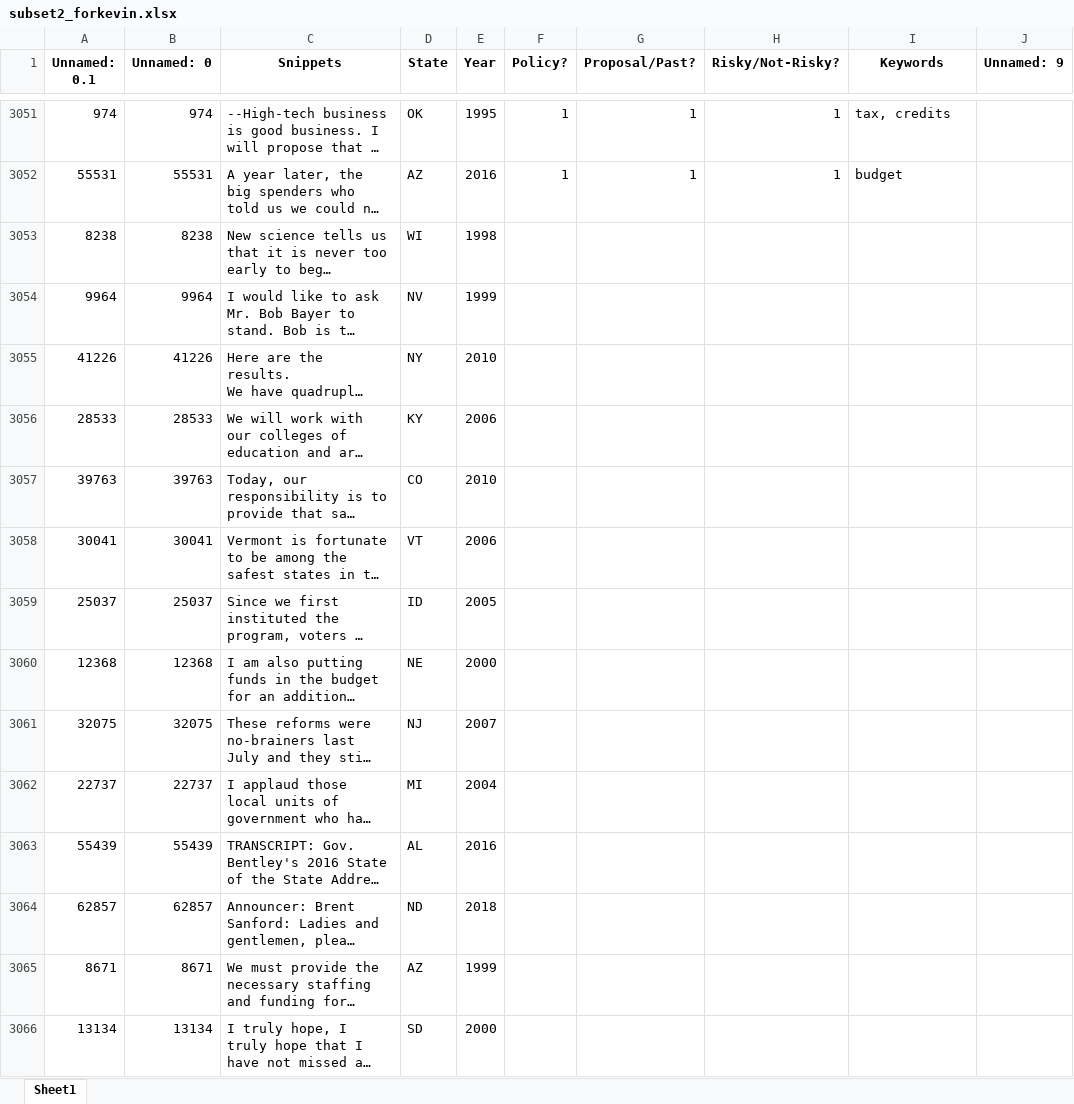
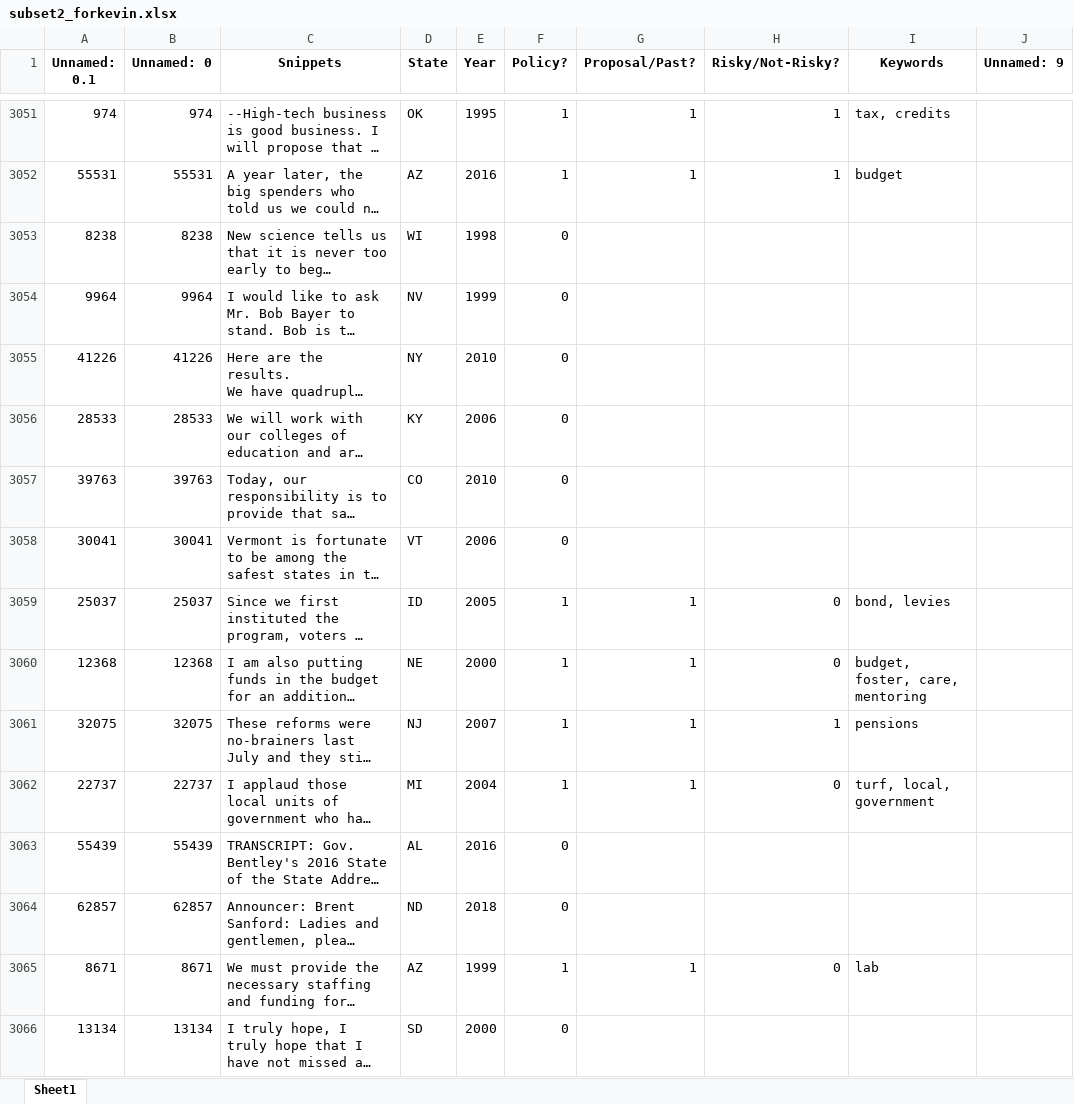
Before and after one commit to keverage-guan/RA-Work, an Excel workbook: guber/flask_ui/subset2_forkevin.xlsx, sheet Sheet1, drawn as a sheet; only a part is shown, gaps mark what is left out; long unchanged cells end in …; values as stored, in another font and other column widths than the file's, no borders; the diff covers the shown part only; the diff names each change by its address in the sheet, - before the commit and + after, or states it on an @@ line.

Commit message:
flask app functional

```diff
--- a/guber/flask_ui/subset2_forkevin.xlsx (sheet Sheet1)
+++ b/guber/flask_ui/subset2_forkevin.xlsx (sheet Sheet1)
-F3053:F3058 (Policy?): (empty)
+F3053:F3058 (Policy?): 0
-F3059:F3062 (Policy?): (empty)
+F3059:F3062 (Policy?): 1
-G3059:G3062 (Proposal/Past?): (empty)
+G3059:G3062 (Proposal/Past?): 1
-H3059:H3060 (Risky/Not-Risky?): (empty)
+H3059:H3060 (Risky/Not-Risky?): 0
-I3059 (Keywords): (empty)
+I3059 (Keywords): bond, levies
-I3060 (Keywords): (empty)
+I3060 (Keywords): budget, foster, care, mentoring
-H3061 (Risky/Not-Risky?): (empty)
+H3061 (Risky/Not-Risky?): 1
-I3061 (Keywords): (empty)
+I3061 (Keywords): pensions
-H3062 (Risky/Not-Risky?): (empty)
+H3062 (Risky/Not-Risky?): 0
-I3062 (Keywords): (empty)
+I3062 (Keywords): turf, local, government
-F3063:F3064 (Policy?): (empty)
+F3063:F3064 (Policy?): 0
-F3065 (Policy?): (empty)
+F3065 (Policy?): 1
-G3065 (Proposal/Past?): (empty)
+G3065 (Proposal/Past?): 1
-H3065 (Risky/Not-Risky?): (empty)
+H3065 (Risky/Not-Risky?): 0
-I3065 (Keywords): (empty)
+I3065 (Keywords): lab
-F3066 (Policy?): (empty)
+F3066 (Policy?): 0
```
Also changed, not shown: 208 edited cells elsewhere in this sheet, 8 other files.
